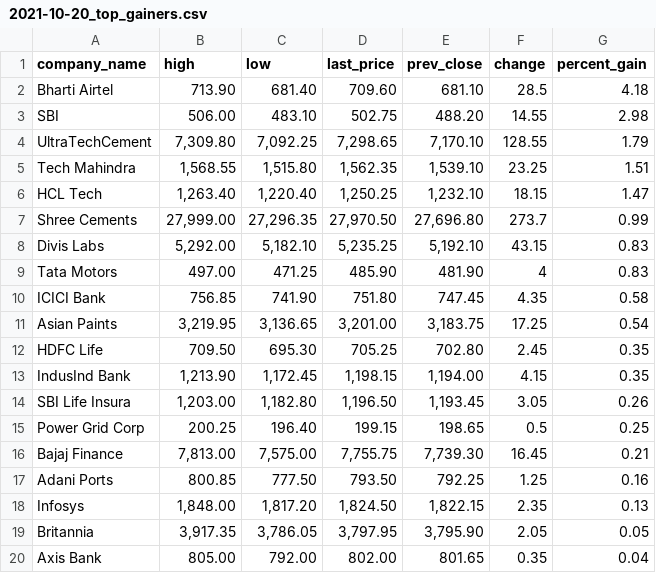
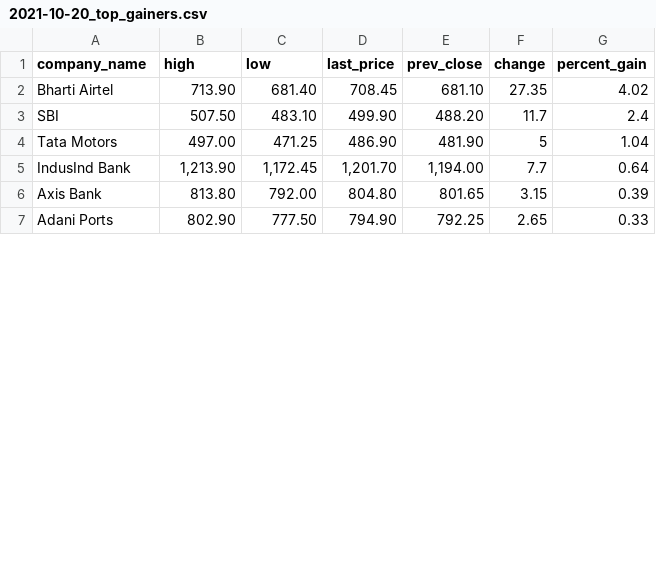
Before and after one commit to davan690/github-actions-temp, a CSV file: data/2021-10-20_top_gainers.csv, drawn as a sheet; only a part is shown; the diff covers the shown part only.

```diff
--- a/data/2021-10-20_top_gainers.csv
+++ b/data/2021-10-20_top_gainers.csv
@@ -1,20 +1,7 @@
 company_name,high,low,last_price,prev_close,change,percent_gain
-Bharti Airtel,713.90,681.40,709.60,681.10,28.5,4.18
-SBI,506.00,483.10,502.75,488.20,14.55,2.98
-UltraTechCement,"7,309.80","7,092.25","7,298.65","7,170.10",128.55,1.79
-Tech Mahindra,"1,568.55","1,515.80","1,562.35","1,539.10",23.25,1.51
-HCL Tech,"1,263.40","1,220.40","1,250.25","1,232.10",18.15,1.47
-Shree Cements,"27,999.00","27,296.35","27,970.50","27,696.80",273.7,0.99
-Divis Labs,"5,292.00","5,182.10","5,235.25","5,192.10",43.15,0.83
-Tata Motors,497.00,471.25,485.90,481.90,4,0.83
-ICICI Bank,756.85,741.90,751.80,747.45,4.35,0.58
-Asian Paints,"3,219.95","3,136.65","3,201.00","3,183.75",17.25,0.54
-HDFC Life,709.50,695.30,705.25,702.80,2.45,0.35
-IndusInd Bank,"1,213.90","1,172.45","1,198.15","1,194.00",4.15,0.35
-SBI Life Insura,"1,203.00","1,182.80","1,196.50","1,193.45",3.05,0.26
-Power Grid Corp,200.25,196.40,199.15,198.65,0.5,0.25
-Bajaj Finance,"7,813.00","7,575.00","7,755.75","7,739.30",16.45,0.21
-Adani Ports,800.85,777.50,793.50,792.25,1.25,0.16
-Infosys,"1,848.00","1,817.20","1,824.50","1,822.15",2.35,0.13
-Britannia,"3,917.35","3,786.05","3,797.95","3,795.90",2.05,0.05
-Axis Bank,805.00,792.00,802.00,801.65,0.35,0.04
+Bharti Airtel,713.90,681.40,708.45,681.10,27.35,4.02
+SBI,507.50,483.10,499.90,488.20,11.7,2.4
+Tata Motors,497.00,471.25,486.90,481.90,5,1.04
+IndusInd Bank,"1,213.90","1,172.45","1,201.70","1,194.00",7.7,0.64
+Axis Bank,813.80,792.00,804.80,801.65,3.15,0.39
+Adani Ports,802.90,777.50,794.90,792.25,2.65,0.33
```
Also changed, not shown: 5 added rows elsewhere in this file.
